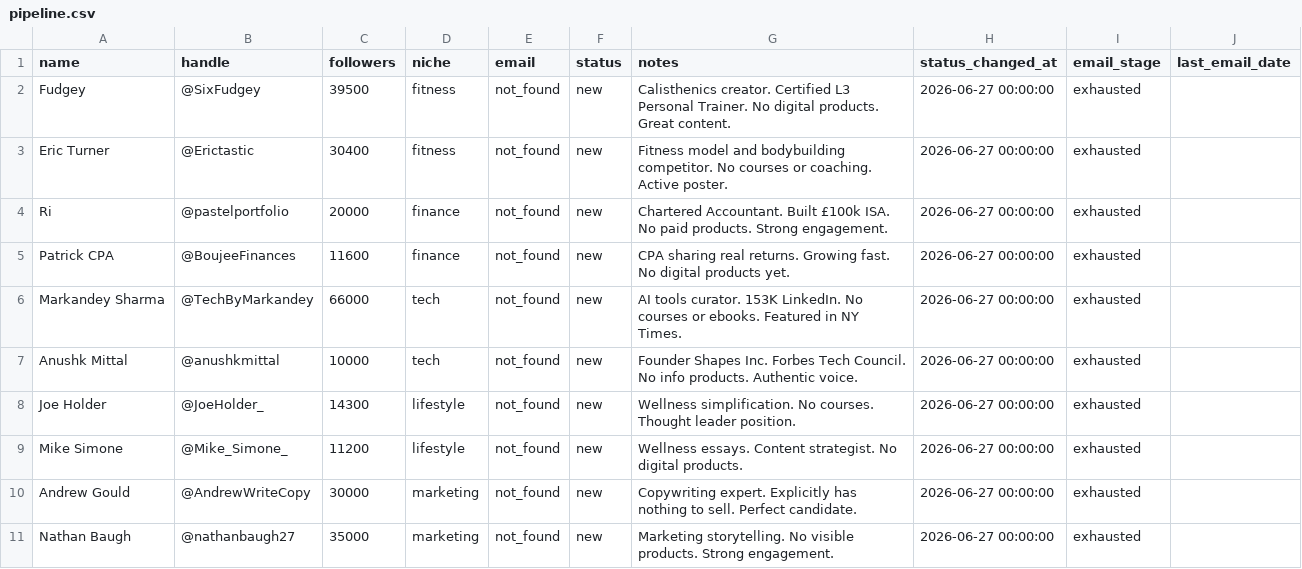
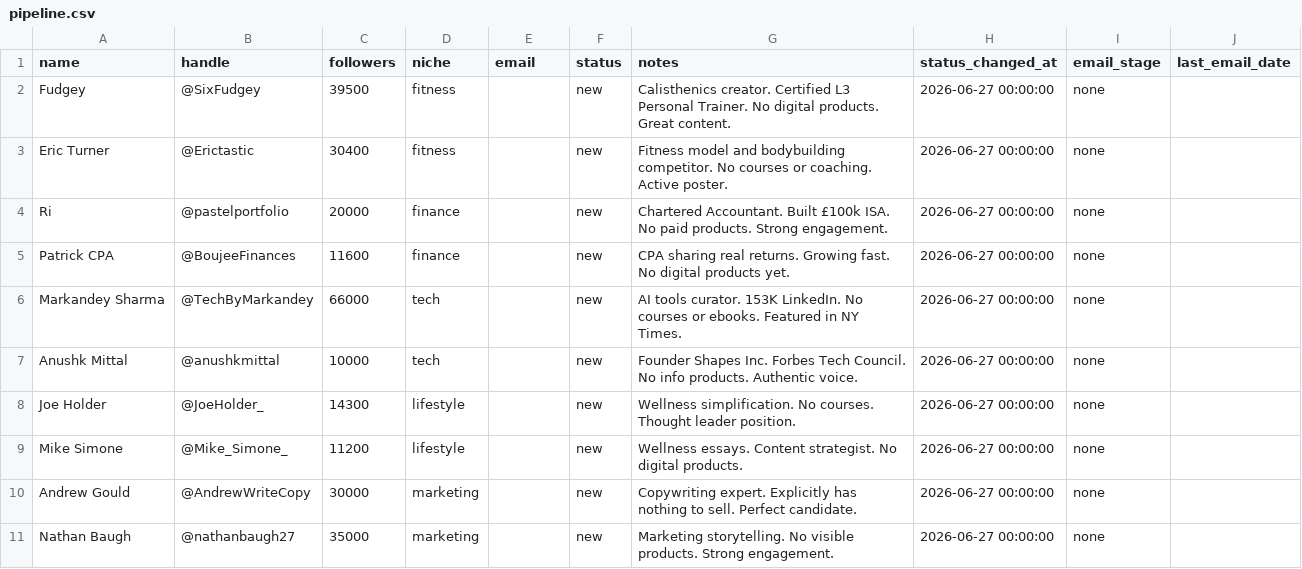
Before and after one commit to KhalidKhan541/digital-product-agency, a CSV file: data/pipeline.csv, drawn as a sheet.

Commit message:
Fix: email_tracker skips not_found, rewrite enrichment with Bing + Groq AI guess

```diff
--- a/data/pipeline.csv
+++ b/data/pipeline.csv
@@ -1,11 +1,11 @@
 name,handle,followers,niche,email,status,notes,status_changed_at,email_stage,last_email_date
-Fudgey,@SixFudgey,39500,fitness,not_found,new,Calisthenics creator. Certified L3 Personal Trainer. No digital products. Great content.,2026-06-27 00:00:00,exhausted,
-Eric Turner,@Erictastic,30400,fitness,not_found,new,Fitness model and bodybuilding competitor. No courses or coaching. Active poster.,2026-06-27 00:00:00,exhausted,
-Ri,@pastelportfolio,20000,finance,not_found,new,Chartered Accountant. Built £100k ISA. No paid products. Strong engagement.,2026-06-27 00:00:00,exhausted,
-Patrick CPA,@BoujeeFinances,11600,finance,not_found,new,CPA sharing real returns. Growing fast. No digital products yet.,2026-06-27 00:00:00,exhausted,
-Markandey Sharma,@TechByMarkandey,66000,tech,not_found,new,AI tools curator. 153K LinkedIn. No courses or ebooks. Featured in NY Times.,2026-06-27 00:00:00,exhausted,
-Anushk Mittal,@anushkmittal,10000,tech,not_found,new,Founder Shapes Inc. Forbes Tech Council. No info products. Authentic voice.,2026-06-27 00:00:00,exhausted,
-Joe Holder,@JoeHolder_,14300,lifestyle,not_found,new,Wellness simplification. No courses. Thought leader position.,2026-06-27 00:00:00,exhausted,
-Mike Simone,@Mike_Simone_,11200,lifestyle,not_found,new,Wellness essays. Content strategist. No digital products.,2026-06-27 00:00:00,exhausted,
-Andrew Gould,@AndrewWriteCopy,30000,marketing,not_found,new,Copywriting expert. Explicitly has nothing to sell. Perfect candidate.,2026-06-27 00:00:00,exhausted,
-Nathan Baugh,@nathanbaugh27,35000,marketing,not_found,new,Marketing storytelling. No visible products. Strong engagement.,2026-06-27 00:00:00,exhausted,
+Fudgey,@SixFudgey,39500,fitness,,new,Calisthenics creator. Certified L3 Personal Trainer. No digital products. Great content.,2026-06-27 00:00:00,none,
+Eric Turner,@Erictastic,30400,fitness,,new,Fitness model and bodybuilding competitor. No courses or coaching. Active poster.,2026-06-27 00:00:00,none,
+Ri,@pastelportfolio,20000,finance,,new,Chartered Accountant. Built £100k ISA. No paid products. Strong engagement.,2026-06-27 00:00:00,none,
+Patrick CPA,@BoujeeFinances,11600,finance,,new,CPA sharing real returns. Growing fast. No digital products yet.,2026-06-27 00:00:00,none,
+Markandey Sharma,@TechByMarkandey,66000,tech,,new,AI tools curator. 153K LinkedIn. No courses or ebooks. Featured in NY Times.,2026-06-27 00:00:00,none,
+Anushk Mittal,@anushkmittal,10000,tech,,new,Founder Shapes Inc. Forbes Tech Council. No info products. Authentic voice.,2026-06-27 00:00:00,none,
+Joe Holder,@JoeHolder_,14300,lifestyle,,new,Wellness simplification. No courses. Thought leader position.,2026-06-27 00:00:00,none,
+Mike Simone,@Mike_Simone_,11200,lifestyle,,new,Wellness essays. Content strategist. No digital products.,2026-06-27 00:00:00,none,
+Andrew Gould,@AndrewWriteCopy,30000,marketing,,new,Copywriting expert. Explicitly has nothing to sell. Perfect candidate.,2026-06-27 00:00:00,none,
+Nathan Baugh,@nathanbaugh27,35000,marketing,,new,Marketing storytelling. No visible products. Strong engagement.,2026-06-27 00:00:00,none,
```
Also changed, not shown: 2 other files.
